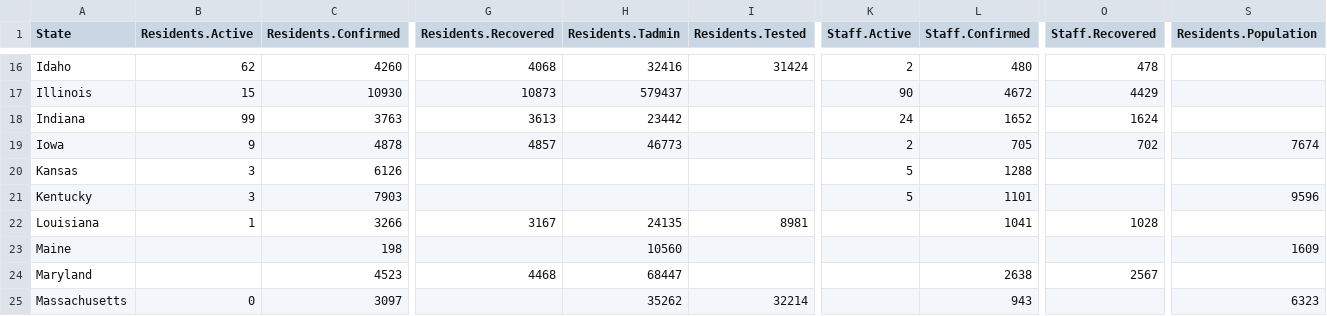
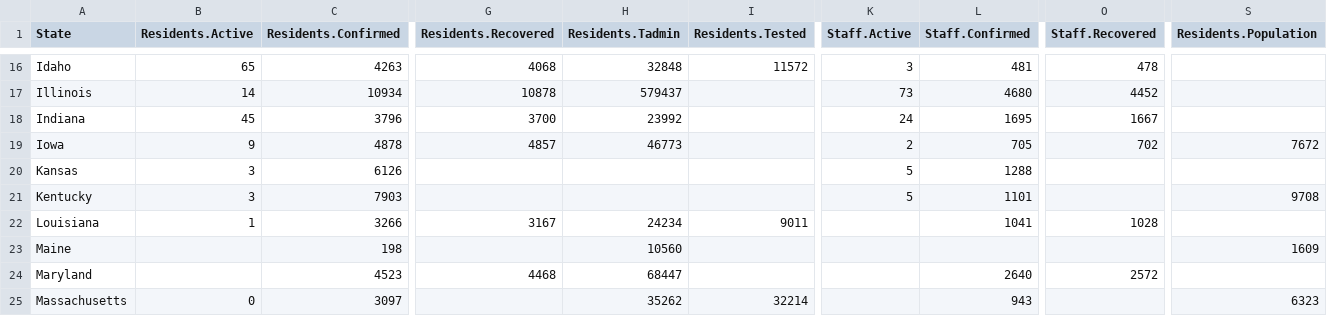
Before and after one commit to uclalawcovid19behindbars/data, a CSV file: latest-data/state_aggregate_counts.csv, drawn as a sheet; only a part is shown, gaps mark what is left out; the diff covers the shown part only; the diff names each change by its address in the sheet, - before the commit and + after, or states it on an @@ line.

```diff
--- a/latest-data/state_aggregate_counts.csv
+++ b/latest-data/state_aggregate_counts.csv
-B16 (Residents.Active): 62
+B16 (Residents.Active): 65
-C16 (Residents.Confirmed): 4260
+C16 (Residents.Confirmed): 4263
-H16 (Residents.Tadmin): 32416
+H16 (Residents.Tadmin): 32848
-I16 (Residents.Tested): 31424
+I16 (Residents.Tested): 11572
-K16 (Staff.Active): 2
+K16 (Staff.Active): 3
-L16 (Staff.Confirmed): 480
+L16 (Staff.Confirmed): 481
-B17 (Residents.Active): 15
+B17 (Residents.Active): 14
-C17 (Residents.Confirmed): 10930
+C17 (Residents.Confirmed): 10934
-G17 (Residents.Recovered): 10873
+G17 (Residents.Recovered): 10878
-K17 (Staff.Active): 90
+K17 (Staff.Active): 73
-L17 (Staff.Confirmed): 4672
+L17 (Staff.Confirmed): 4680
-O17 (Staff.Recovered): 4429
+O17 (Staff.Recovered): 4452
-B18 (Residents.Active): 99
+B18 (Residents.Active): 45
-C18 (Residents.Confirmed): 3763
+C18 (Residents.Confirmed): 3796
-G18 (Residents.Recovered): 3613
+G18 (Residents.Recovered): 3700
-H18 (Residents.Tadmin): 23442
+H18 (Residents.Tadmin): 23992
-L18 (Staff.Confirmed): 1652
+L18 (Staff.Confirmed): 1695
-O18 (Staff.Recovered): 1624
+O18 (Staff.Recovered): 1667
-S19 (Residents.Population): 7674
+S19 (Residents.Population): 7672
-S21 (Residents.Population): 9596
+S21 (Residents.Population): 9708
-H22 (Residents.Tadmin): 24135
+H22 (Residents.Tadmin): 24234
-I22 (Residents.Tested): 8981
+I22 (Residents.Tested): 9011
-L24 (Staff.Confirmed): 2638
+L24 (Staff.Confirmed): 2640
-O24 (Staff.Recovered): 2567
+O24 (Staff.Recovered): 2572
```
Also changed, not shown: 168 edited cells elsewhere in this file, latest-data/adult_facility_covid_counts.csv, latest-data/national_aggregate_counts.csv.
